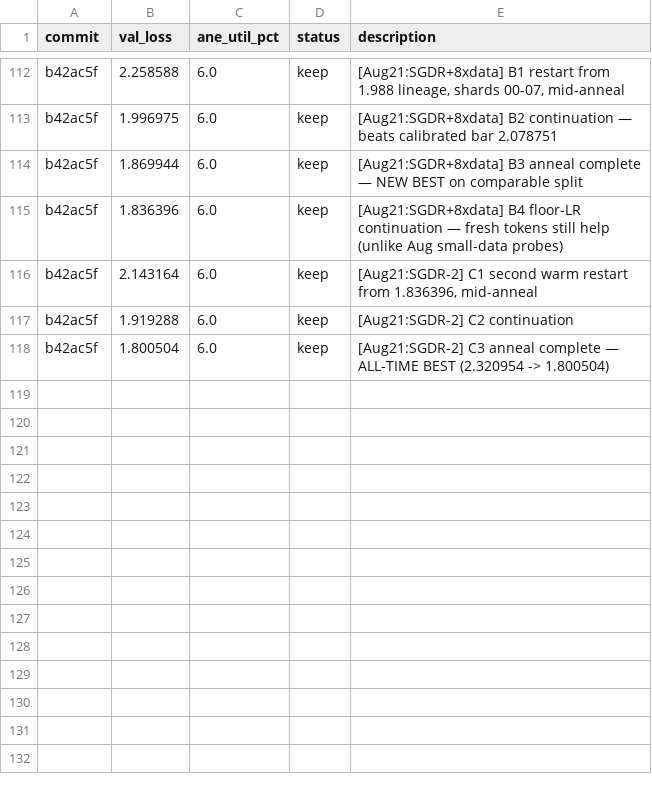
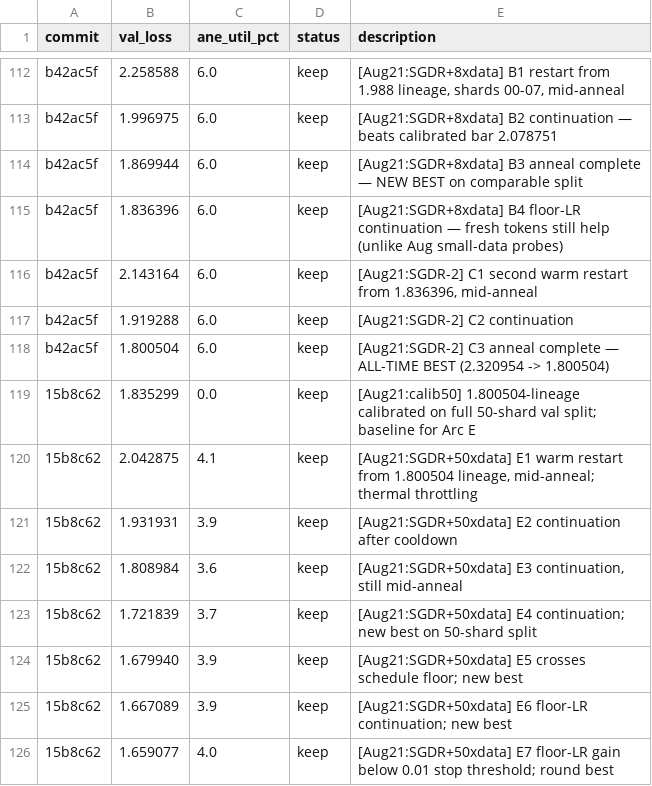
Before and after one commit to fiale-plus/autoresearch-ane, a TSV file: results.tsv, drawn as a sheet; only a part is shown, gaps mark what is left out; the diff names each change by its address in the sheet, - before the commit and + after, or states it on an @@ line.

Commit message:
exp: full 50-shard Arc E — val_loss 1.835299→1.659077

```diff
--- a/results.tsv
+++ b/results.tsv
+row 119: 15b8c62 | 1.835299 | 0.0 | keep | [Aug21:calib50] 1.800504-lineage calibrated on full 50-shard val split; baseline for Arc E
+row 120: 15b8c62 | 2.042875 | 4.1 | keep | [Aug21:SGDR+50xdata] E1 warm restart from 1.800504 lineage, mid-anneal; thermal throttling
+row 121: 15b8c62 | 1.931931 | 3.9 | keep | [Aug21:SGDR+50xdata] E2 continuation after cooldown
+row 122: 15b8c62 | 1.808984 | 3.6 | keep | [Aug21:SGDR+50xdata] E3 continuation, still mid-anneal
+row 123: 15b8c62 | 1.721839 | 3.7 | keep | [Aug21:SGDR+50xdata] E4 continuation; new best on 50-shard split
+row 124: 15b8c62 | 1.679940 | 3.9 | keep | [Aug21:SGDR+50xdata] E5 crosses schedule floor; new best
+row 125: 15b8c62 | 1.667089 | 3.9 | keep | [Aug21:SGDR+50xdata] E6 floor-LR continuation; new best
+row 126: 15b8c62 | 1.659077 | 4.0 | keep | [Aug21:SGDR+50xdata] E7 floor-LR gain below 0.01 stop threshold; round best
```
Also changed, not shown: 7 other files.
